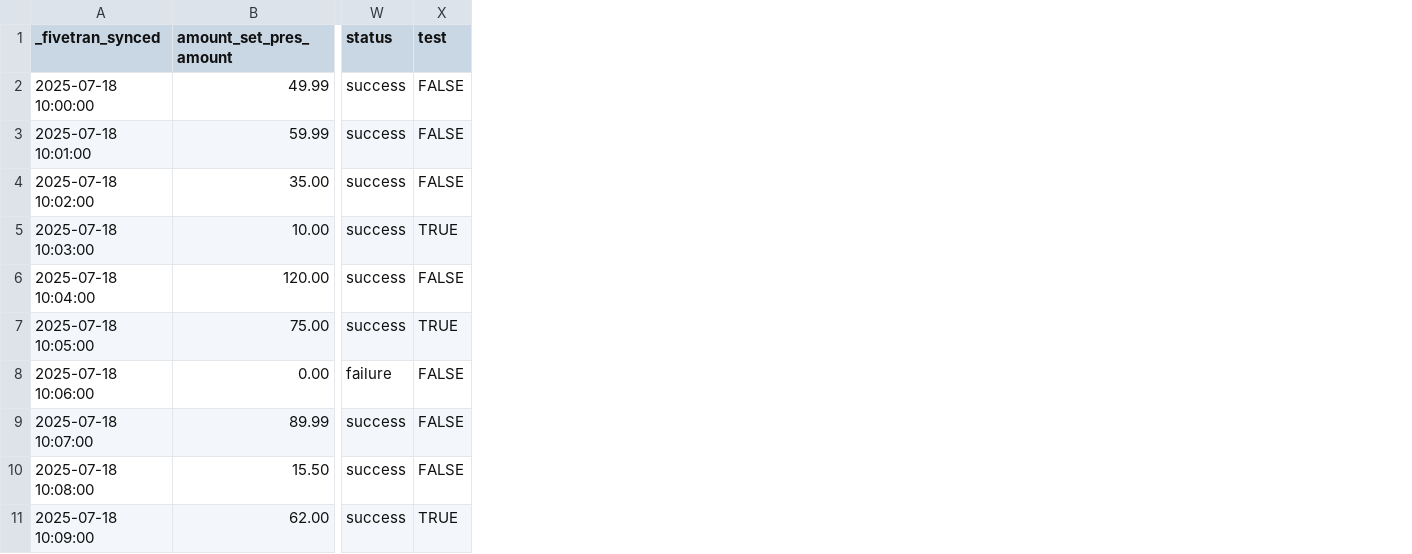
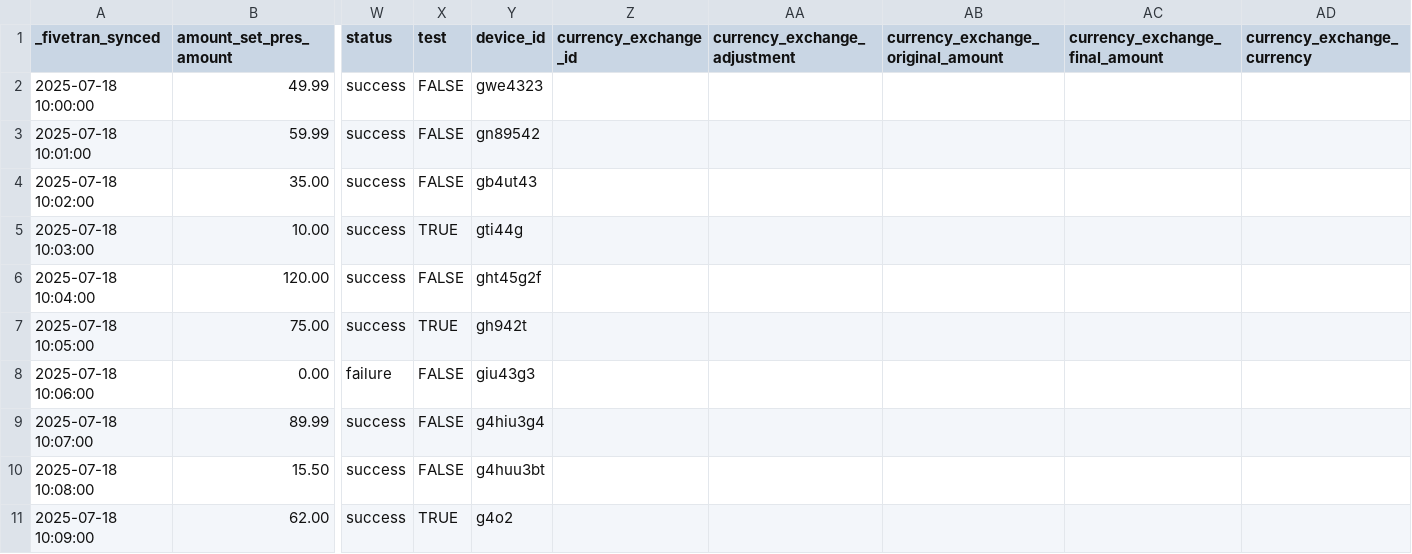
Before and after one commit to fivetran/dbt_shopify, a CSV file: integration_tests/seeds/shopify_gql_transaction_data.csv, drawn as a sheet; only a part is shown, gaps mark what is left out; the diff names each change by its address in the sheet, - before the commit and + after, or states it on an @@ line.

```diff
--- a/integration_tests/seeds/shopify_gql_transaction_data.csv
+++ b/integration_tests/seeds/shopify_gql_transaction_data.csv
+column Y (device_id), rows 2-11: gwe4323 | gn89542 | gb4ut43 | gti44g | ght45g2f | gh942t | giu43g3 | g4hiu3g4 | g4huu3bt | g4o2
+column Z (currency_exchange_id), empty
+column AA (currency_exchange_adjustment), empty
+column AB, row 1: currency_exchange_original_amount
+column AC (currency_exchange_final_amount), empty
+column AD (currency_exchange_currency), empty
```
Also changed, not shown: integration_tests/seeds/shopify_gql_discount_application_data.csv, integration_tests/seeds/shopify_gql_discount_code_basic_data.csv, 34 other files.
